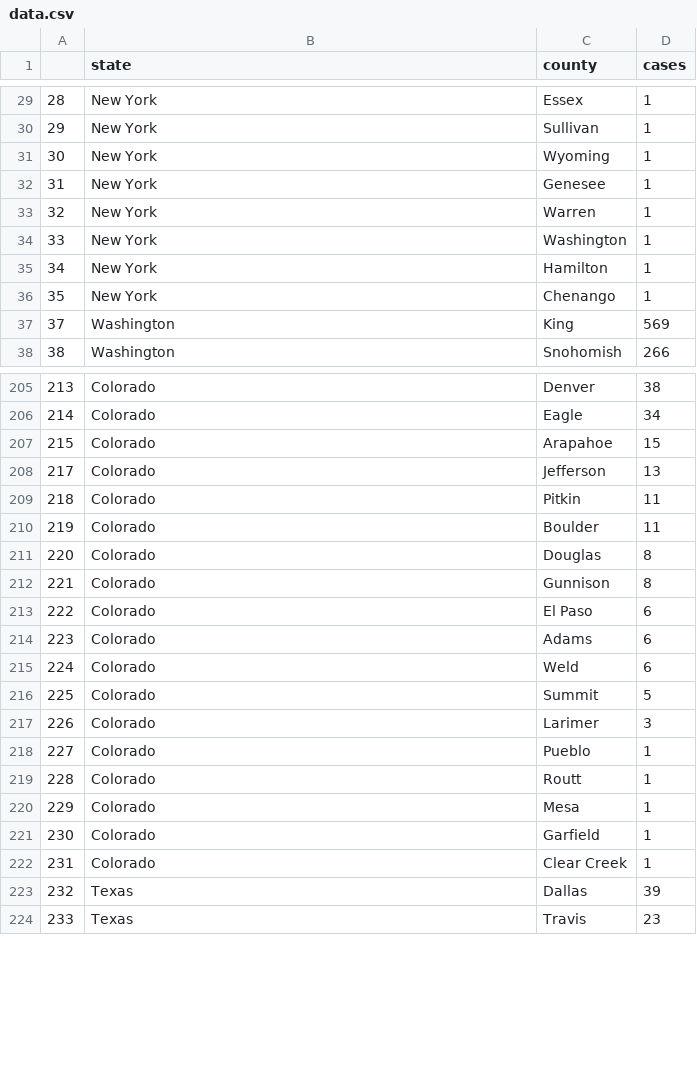
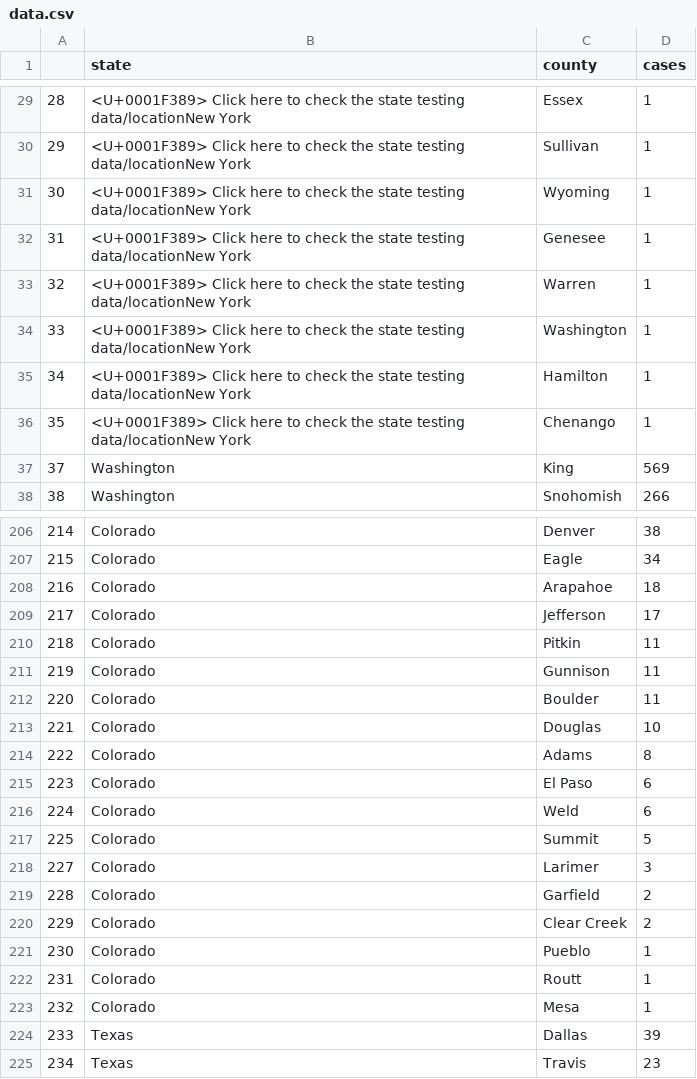
Before and after one commit to randel/COVID-19-US-county-map, a CSV file: data.csv, drawn as a sheet; only a part is shown, gaps mark what is left out; removed rows and columns are numbered as before the commit, all else as after; the diff covers the shown part only; the diff names each change by its address in the sheet, - before the commit and + after, or states it on an @@ line.

```diff
--- a/data.csv
+++ b/data.csv
-B29:B36 (state): New York
+B29:B36 (state): <U+0001F389> Click here to check the state testing data/locationNew York
@@ column A renumbered from row 171 down @@
-D208 (cases): 15
+D208 (cases): 18
-D209 (cases): 13
+D209 (cases): 17
+row 211: 219 | Colorado | Gunnison | 11
-D213 (cases): 8
+D213 (cases): 10
-C214 (county): Gunnison
+C214 (county): Adams
-row 214: 223 | Colorado | Adams | 6
+row 219: 228 | Colorado | Garfield | 2
+row 220: 229 | Colorado | Clear Creek | 2
-row 221: 230 | Colorado | Garfield | 1
-row 222: 231 | Colorado | Clear Creek | 1
```
Also changed, not shown: 14 added rows, 8 removed rows, 12 moved rows and 32 edited cells elsewhere in this file, 1 other file.
